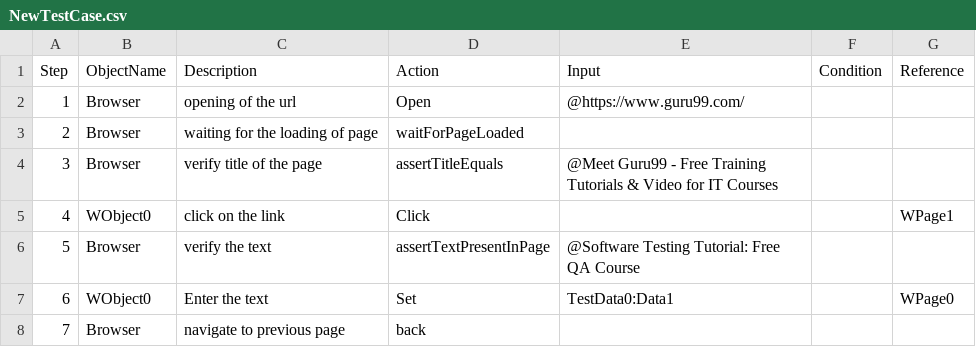
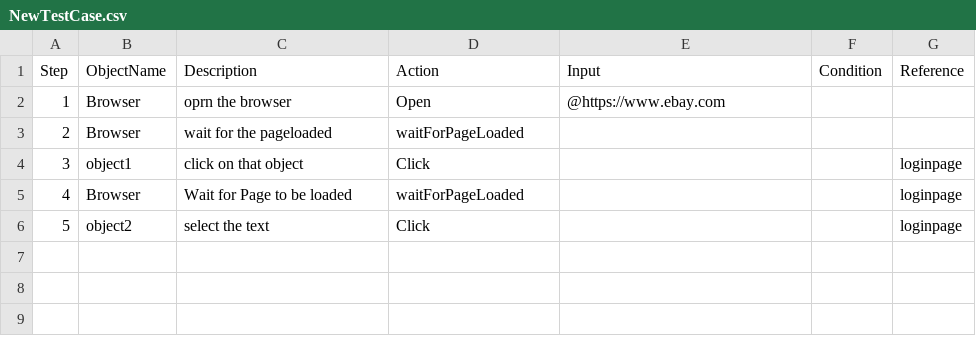
Before and after one commit to preety-1000/URL, a CSV file: NewTestCase.csv, drawn as a sheet.

Commit message:
my ebay testcase

```diff
--- a/NewTestCase.csv
+++ b/NewTestCase.csv
@@ -1,8 +1,6 @@
 Step,ObjectName,Description,Action,Input,Condition,Reference
-1,Browser,opening of the url,Open,@https://www.guru99.com/,,
-2,Browser,"  waiting for the loading of page ",waitForPageLoaded,,,
-3,Browser,"verify title of the page ",assertTitleEquals,@Meet Guru99 - Free Training Tutorials & Video for IT Courses,,
-4,WObject0," click on the link",Click,,,WPage1
-5,Browser,verify the text,assertTextPresentInPage,@Software Testing Tutorial: Free QA Course,,
-6,WObject0," Enter the text",Set,TestData0:Data1,,WPage0
-7,Browser,navigate to previous page,back,,,
+1,Browser," oprn the browser",Open,@https://www.ebay.com,,
+2,Browser,wait for the pageloaded,waitForPageLoaded,,,
+3,object1,click on that object,Click,,,loginpage
+4,Browser,Wait for Page to be loaded,waitForPageLoaded,,,loginpage
+5,object2,select the text,Click,,,loginpage
```
